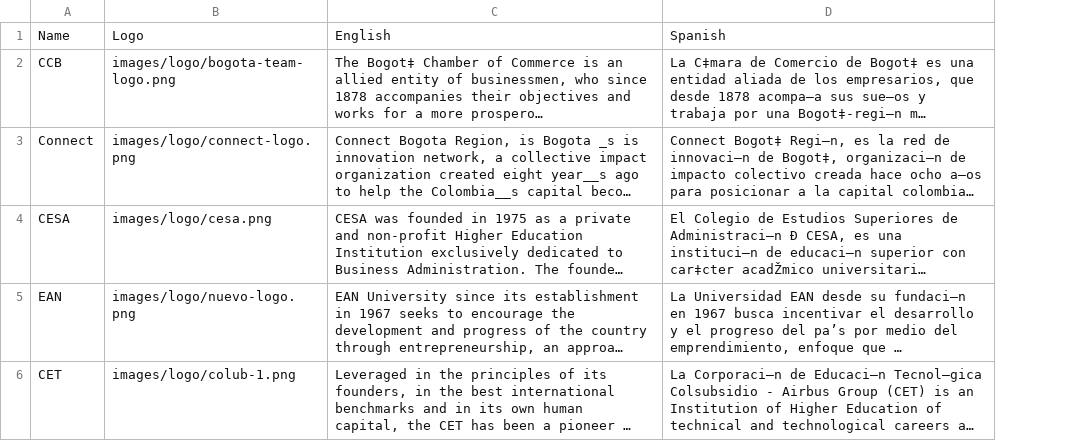
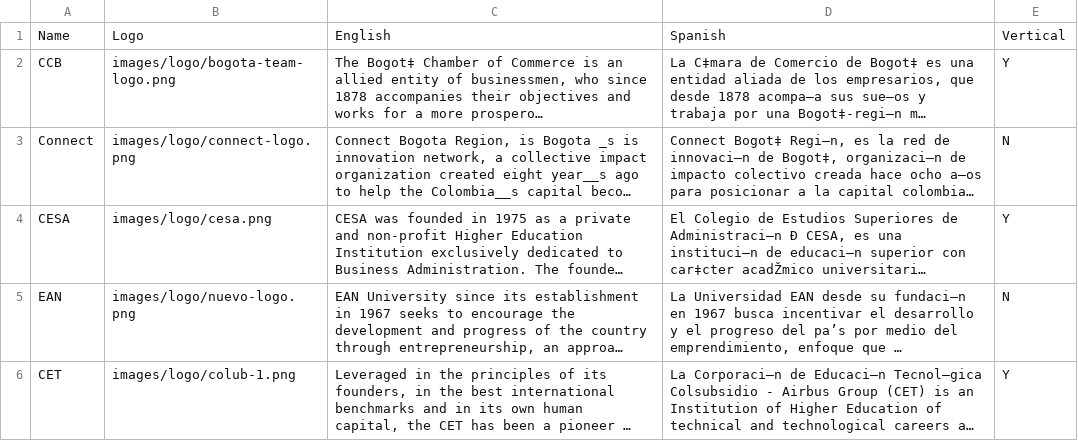
Before and after one commit to farhankhd/gsw-2019, a CSV file: data/collab.csv, drawn as a sheet; long unchanged cells end in …; the diff names each change by its address in the sheet, - before the commit and + after, or states it on an @@ line.

Commit message:
logos on collab page

```diff
--- a/data/collab.csv
+++ b/data/collab.csv
+column E, rows 1-6: Vertical | Y | N | Y | N | Y
```
Also changed, not shown: 2 other files.
